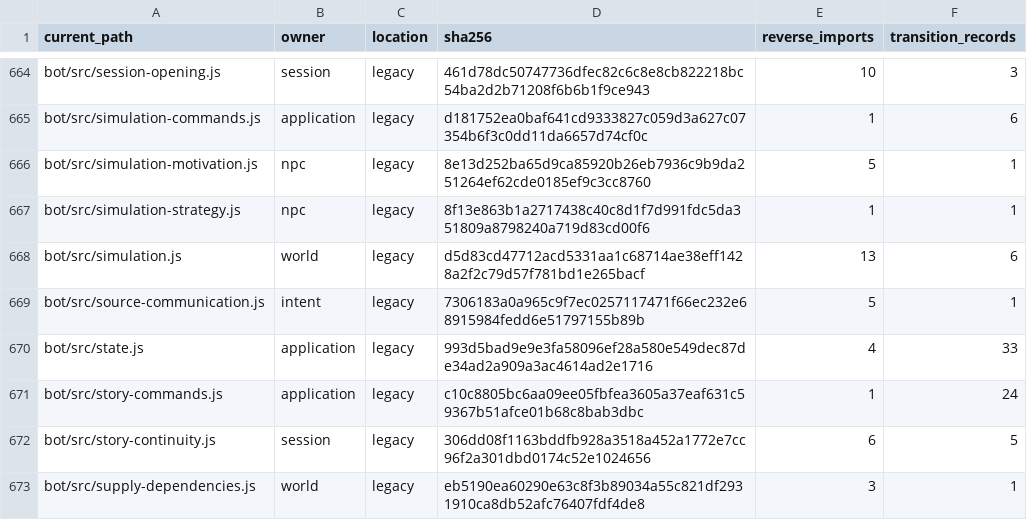
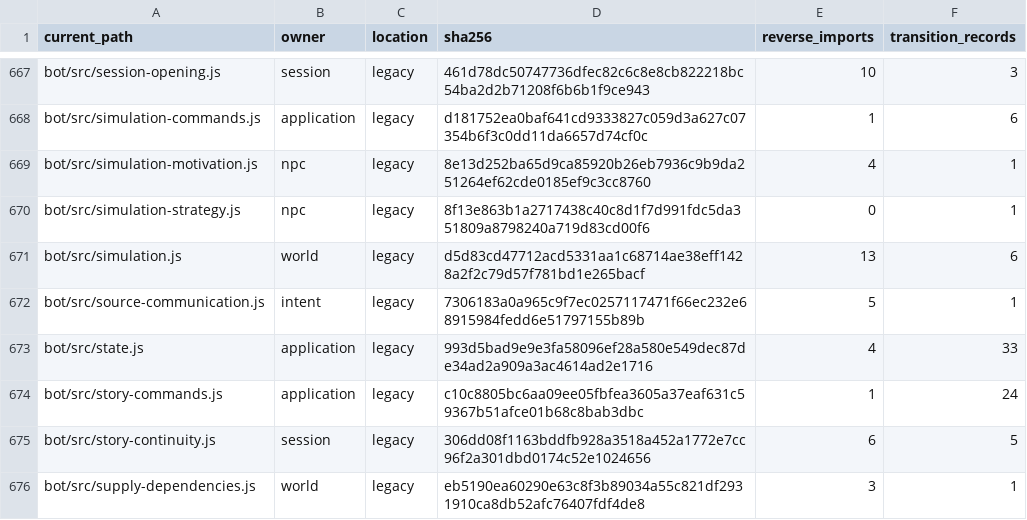
Before and after one commit to KeshireTheChaotic/Veiled_City, a CSV file: docs/Implementation_Plans/Framework_Refactor/AUDIT-20261026/CURRENT_SOURCE_CROSSWALK.csv, drawn as a sheet; only a part is shown, gaps mark what is left out; the diff covers the shown part only.

```diff
--- a/docs/Implementation_Plans/Framework_Refactor/AUDIT-20261026/CURRENT_SOURCE_CROSSWALK.csv
+++ b/docs/Implementation_Plans/Framework_Refactor/AUDIT-20261026/CURRENT_SOURCE_CROSSWALK.csv
@@ -665,4 +668,4 @@
 "bot/src/simulation-commands.js","application","legacy","d181752ea0baf641cd9333827c059d3a627c07354b6f3c0dd11da6657d74cf0c","1","6"
-"bot/src/simulation-motivation.js","npc","legacy","8e13d252ba65d9ca85920b26eb7936c9b9da251264ef62cde0185ef9c3cc8760","5","1"
-"bot/src/simulation-strategy.js","npc","legacy","8f13e863b1a2717438c40c8d1f7d991fdc5da351809a8798240a719d83cd00f6","1","1"
+"bot/src/simulation-motivation.js","npc","legacy","8e13d252ba65d9ca85920b26eb7936c9b9da251264ef62cde0185ef9c3cc8760","4","1"
+"bot/src/simulation-strategy.js","npc","legacy","8f13e863b1a2717438c40c8d1f7d991fdc5da351809a8798240a719d83cd00f6","0","1"
 "bot/src/simulation.js","world","legacy","d5d83cd47712acd5331aa1c68714ae38eff1428a2f2c79d57f781bd1e265bacf","13","6"
```
Also changed, not shown: 3 added rows and 7 edited cells elsewhere in this file, 24 other files.
